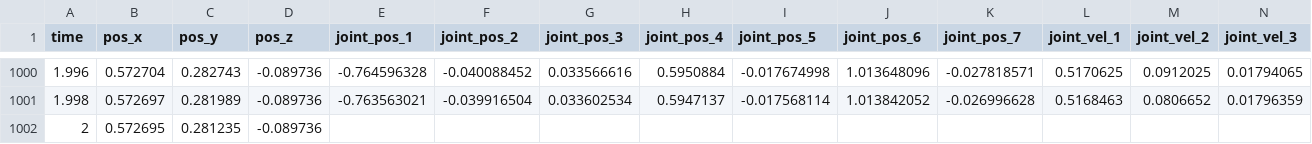
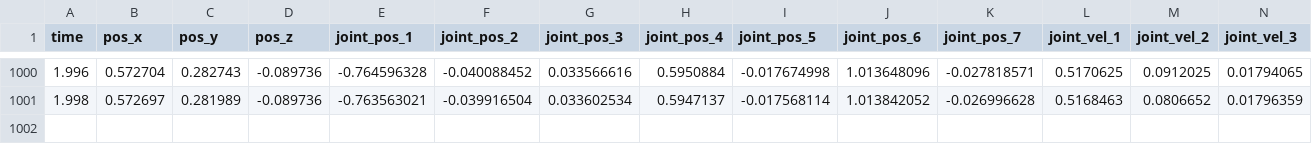
Before and after one commit to Neural-Instrumentation-Lab/arm_tracking, a CSV file: trajectories/circleTrajPos.csv, drawn as a sheet; only a part is shown, gaps mark what is left out; rows hold the shown columns only; the diff names each change by its address in the sheet, - before the commit and + after, or states it on an @@ line.

```diff
--- a/trajectories/circleTrajPos.csv
+++ b/trajectories/circleTrajPos.csv
-row 1002: 2 | 0.572695 | 0.281235 | -0.089736
```
Also changed, not shown: 4 other files.
